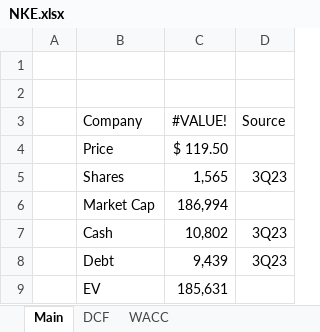
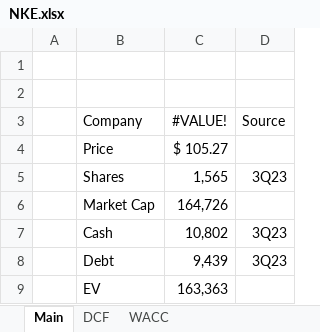
Before and after one commit to billysheldon/models, an Excel workbook: NKE.xlsx, sheet Main, drawn as a sheet; values as stored, in another font and other column widths than the file's, no borders; the diff names each change by its address in the sheet, - before the commit and + after, or states it on an @@ line.

```diff
--- a/NKE.xlsx (sheet Main)
+++ b/NKE.xlsx (sheet Main)
-C4 (#VALUE!): $ 119.50
+C4 (#VALUE!): $ 105.27
-C6 (#VALUE!): 186,994
+C6 (#VALUE!): 164,726
-C9 (#VALUE!): 185,631
+C9 (#VALUE!): 163,363
```
Also changed, not shown: sheet DCF, sheet WACC, charts or pictures.
